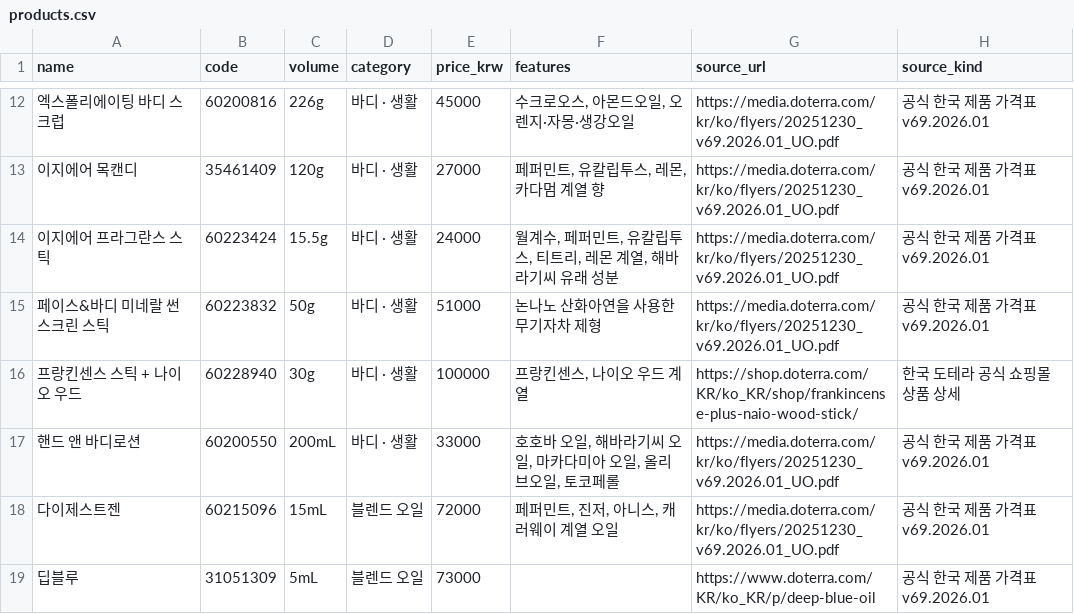
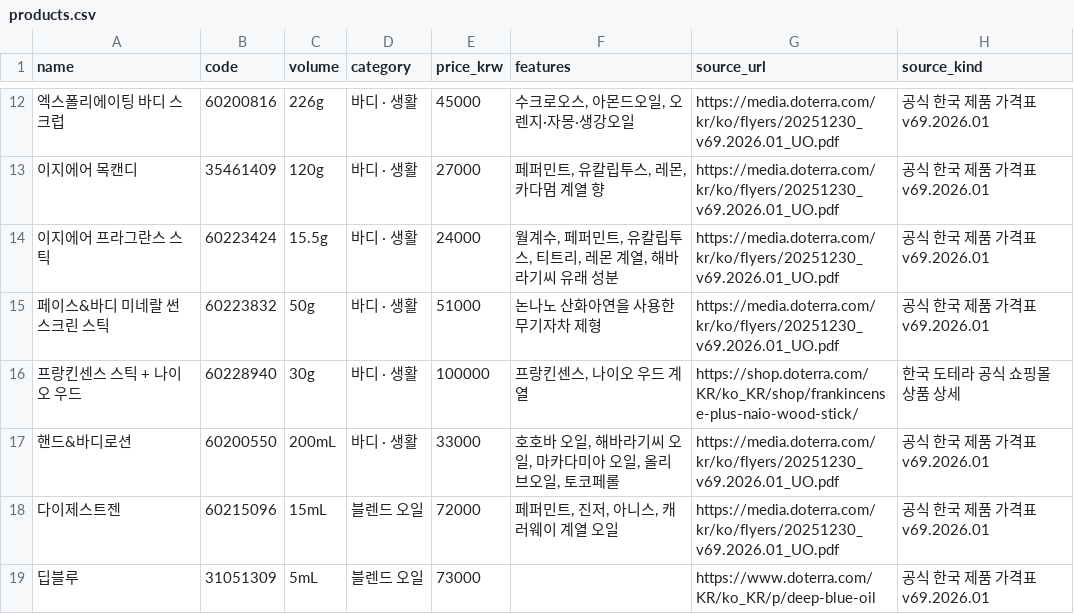
Before and after one commit to ri02000/green-index, a CSV file: products.csv, drawn as a sheet; only a part is shown, gaps mark what is left out; the diff names each change by its address in the sheet, - before the commit and + after, or states it on an @@ line.

Commit message:
Use exact Korean Hand & Body Lotion name 핸드&바디로션

```diff
--- a/products.csv
+++ b/products.csv
-A17 (name): 핸드 앤 바디로션
+A17 (name): 핸드&바디로션
```
Also changed, not shown: 2 other files.
